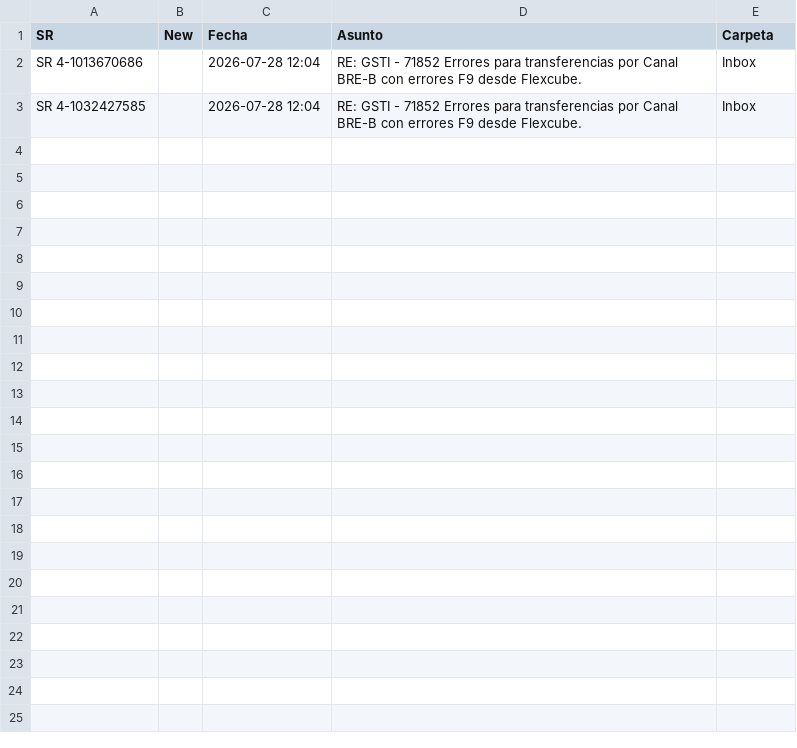
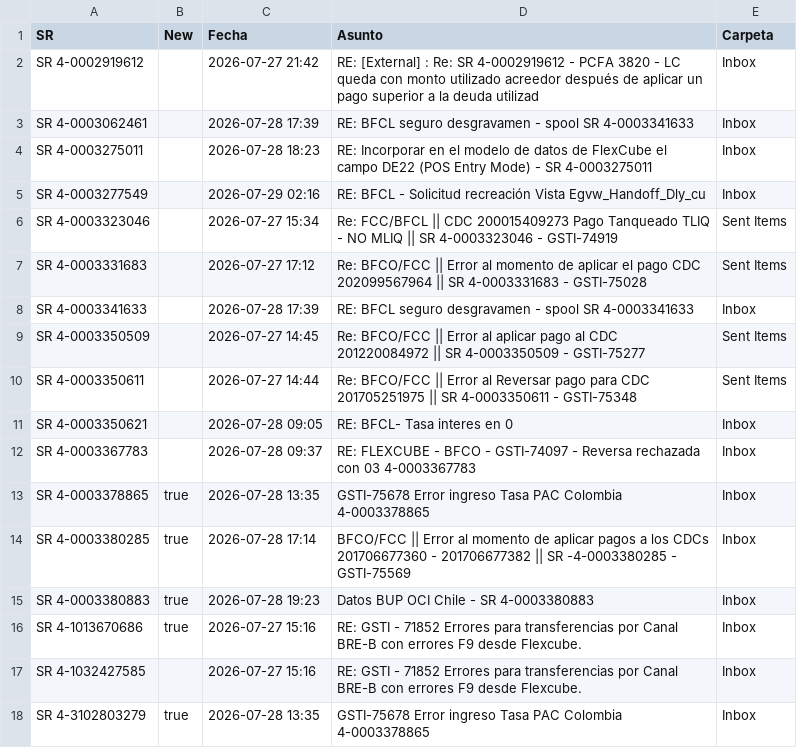
Before and after one commit to dpv20/SR-counter, a CSV file: resultados_sr_outlook.csv, drawn as a sheet.

```diff
--- a/resultados_sr_outlook.csv
+++ b/resultados_sr_outlook.csv
@@ -1,3 +1,18 @@
 "SR","New","Fecha","Asunto","Carpeta"
-"SR 4-1013670686","","2026-07-28 12:04","RE: GSTI - 71852 Errores para transferencias por Canal BRE-B con errores F9 desde Flexcube.","Inbox"
-"SR 4-1032427585","","2026-07-28 12:04","RE: GSTI - 71852 Errores para transferencias por Canal BRE-B con errores F9 desde Flexcube.","Inbox"
+"SR 4-0002919612","","2026-07-27 21:42","RE: [External] : Re: SR 4-0002919612 - PCFA 3820 - LC queda con monto utilizado acreedor después de aplicar un pago superior a la deuda utilizad","Inbox"
+"SR 4-0003062461","","2026-07-28 17:39","RE: BFCL seguro desgravamen - spool SR 4-0003341633","Inbox"
+"SR 4-0003275011","","2026-07-28 18:23","RE:  Incorporar en el modelo de datos de FlexCube el campo DE22 (POS Entry Mode) - SR  4-0003275011 ","Inbox"
+"SR 4-0003277549","","2026-07-29 02:16","RE: BFCL - Solicitud recreación Vista Egvw_Handoff_Dly_cu","Inbox"
+"SR 4-0003323046","","2026-07-27 15:34","Re: FCC/BFCL || CDC 200015409273 Pago Tanqueado TLIQ - NO MLIQ || SR 4-0003323046 - GSTI-74919","Sent Items"
+"SR 4-0003331683","","2026-07-27 17:12","Re: BFCO/FCC || Error al momento de aplicar el pago CDC 202099567964 || SR 4-0003331683 - GSTI-75028","Sent Items"
+"SR 4-0003341633","","2026-07-28 17:39","RE: BFCL seguro desgravamen - spool SR 4-0003341633","Inbox"
+"SR 4-0003350509","","2026-07-27 14:45","Re: BFCO/FCC || Error al aplicar pago al CDC 201220084972 || SR 4-0003350509 - GSTI-75277","Sent Items"
+"SR 4-0003350611","","2026-07-27 14:44","Re: BFCO/FCC || Error al Reversar pago para CDC 201705251975 || SR 4-0003350611 - GSTI-75348","Sent Items"
+"SR 4-0003350621","","2026-07-28 09:05","RE: BFCL- Tasa interes en 0","Inbox"
+"SR 4-0003367783","","2026-07-28 09:37","RE: FLEXCUBE - BFCO - GSTI-74097 - Reversa rechazada con 03  4-0003367783","Inbox"
+"SR 4-0003378865","true","2026-07-28 13:35","GSTI-75678 Error ingreso Tasa PAC Colombia  4-0003378865","Inbox"
+"SR 4-0003380285","true","2026-07-28 17:14","BFCO/FCC || Error al momento de aplicar pagos a los CDCs 201706677360 - 201706677382 || SR -4-0003380285 - GSTI-75569","Inbox"
+"SR 4-0003380883","true","2026-07-28 19:23","Datos BUP OCI Chile - SR 4-0003380883","Inbox"
+"SR 4-1013670686","true","2026-07-27 15:16","RE: GSTI - 71852 Errores para transferencias por Canal BRE-B con errores F9 desde Flexcube.","Inbox"
+"SR 4-1032427585","","2026-07-27 15:16","RE: GSTI - 71852 Errores para transferencias por Canal BRE-B con errores F9 desde Flexcube.","Inbox"
+"SR 4-3102803279","true","2026-07-28 13:35","GSTI-75678 Error ingreso Tasa PAC Colombia  4-0003378865","Inbox"
```
Also changed, not shown: old.csv, todos_sr.csv, 1 other file.
